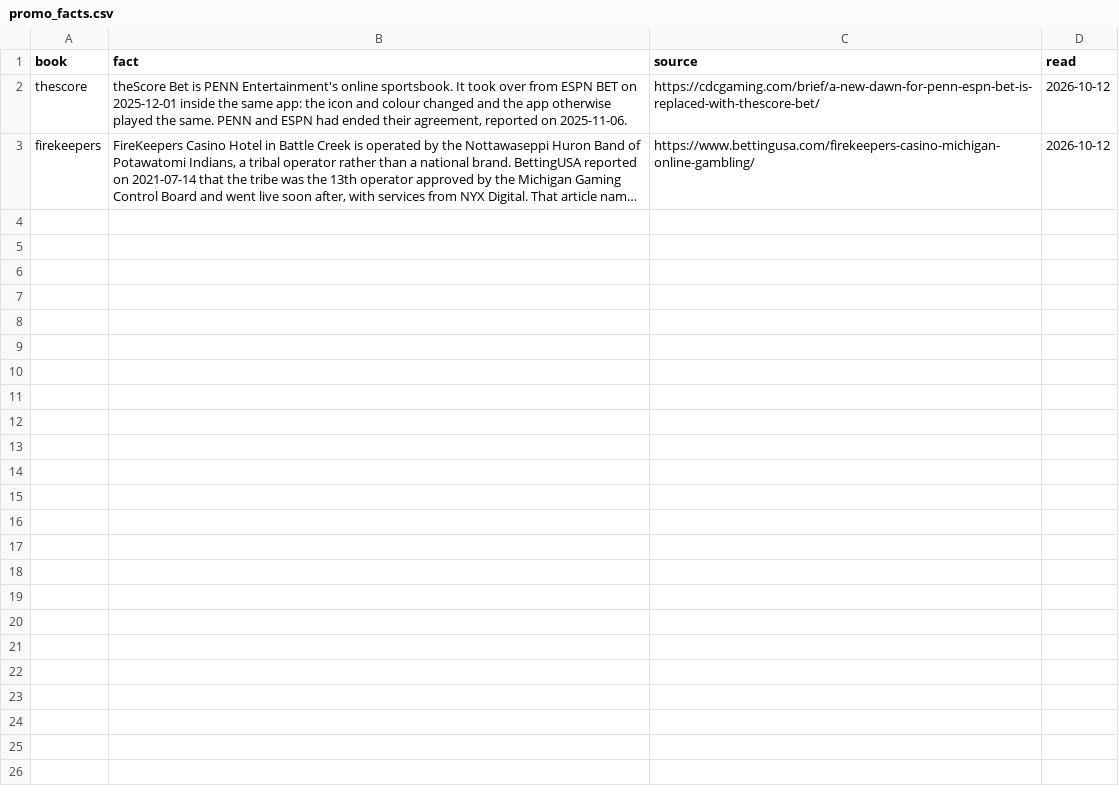
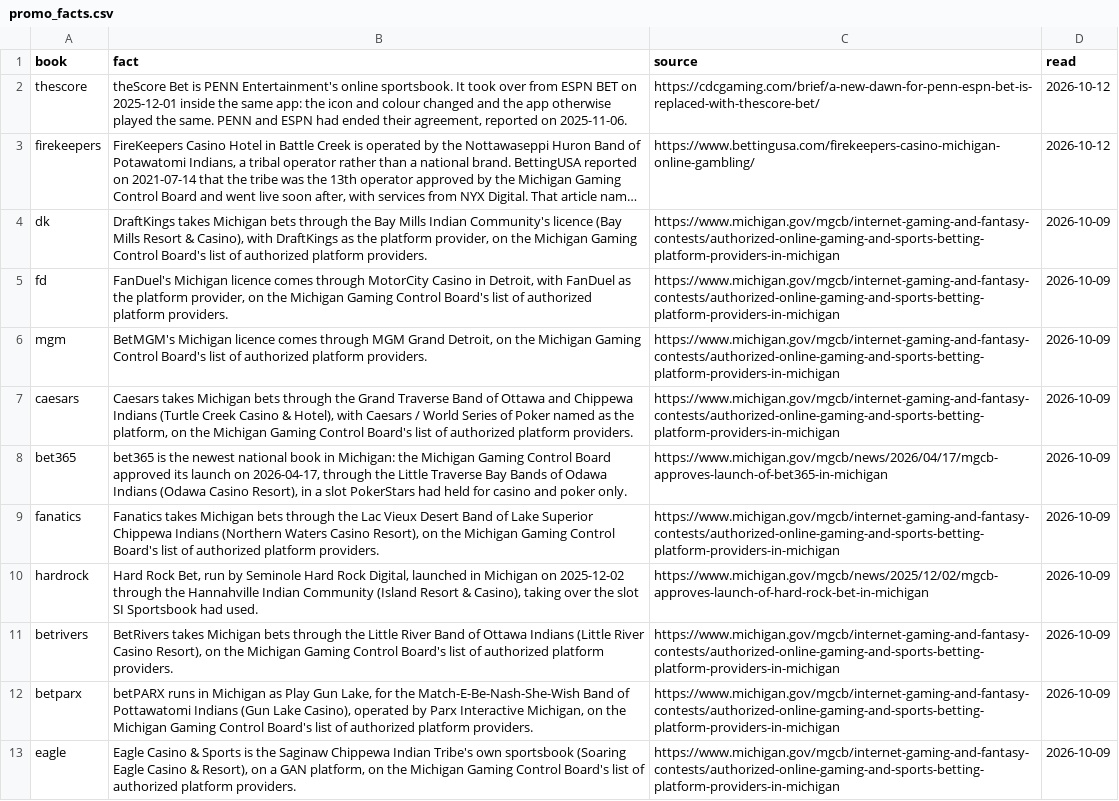
Before and after one commit to mattkerr09/bookbreaker-site, a CSV file: _data/promo_facts.csv, drawn as a sheet; long unchanged cells end in …; the diff names each change by its address in the sheet, - before the commit and + after, or states it on an @@ line.

Commit message:
Michigan book pages say which licence each book runs on, from the regulator's list of platform providers

```diff
--- a/_data/promo_facts.csv
+++ b/_data/promo_facts.csv
+row 4: dk | DraftKings takes Michigan bets through the Bay Mills Indian Community's licence (Bay Mills Resort & Casino), with DraftKings as the platform provider, on the Michigan Gaming Control Board's list of authorized platform providers. | https://www.michigan.gov/mgcb/internet-gaming-and-fantasy-contests/authorized-online-gaming-and-sports-betting-platform-providers-in-michigan | 2026-10-09
+row 5: fd | FanDuel's Michigan licence comes through MotorCity Casino in Detroit, with FanDuel as the platform provider, on the Michigan Gaming Control Board's list of authorized platform providers. | https://www.michigan.gov/mgcb/internet-gaming-and-fantasy-contests/authorized-online-gaming-and-sports-betting-platform-providers-in-michigan | 2026-10-09
+row 6: mgm | BetMGM's Michigan licence comes through MGM Grand Detroit, on the Michigan Gaming Control Board's list of authorized platform providers. | https://www.michigan.gov/mgcb/internet-gaming-and-fantasy-contests/authorized-online-gaming-and-sports-betting-platform-providers-in-michigan | 2026-10-09
+row 7: caesars | Caesars takes Michigan bets through the Grand Traverse Band of Ottawa and Chippewa Indians (Turtle Creek Casino & Hotel), with Caesars / World Series of Poker named as the platform, on the Michigan Gaming Control Board's list of authorized platform providers. | https://www.michigan.gov/mgcb/internet-gaming-and-fantasy-contests/authorized-online-gaming-and-sports-betting-platform-providers-in-michigan | 2026-10-09
+row 8: bet365 | bet365 is the newest national book in Michigan: the Michigan Gaming Control Board approved its launch on 2026-04-17, through the Little Traverse Bay Bands of Odawa Indians (Odawa Casino Resort), in a slot PokerStars had held for casino and poker only. | https://www.michigan.gov/mgcb/news/2026/04/17/mgcb-approves-launch-of-bet365-in-michigan | 2026-10-09
+row 9: fanatics | Fanatics takes Michigan bets through the Lac Vieux Desert Band of Lake Superior Chippewa Indians (Northern Waters Casino Resort), on the Michigan Gaming Control Board's list of authorized platform providers. | https://www.michigan.gov/mgcb/internet-gaming-and-fantasy-contests/authorized-online-gaming-and-sports-betting-platform-providers-in-michigan | 2026-10-09
+row 10: hardrock | Hard Rock Bet, run by Seminole Hard Rock Digital, launched in Michigan on 2025-12-02 through the Hannahville Indian Community (Island Resort & Casino), taking over the slot SI Sportsbook had used. | https://www.michigan.gov/mgcb/news/2025/12/02/mgcb-approves-launch-of-hard-rock-bet-in-michigan | 2026-10-09
+row 11: betrivers | BetRivers takes Michigan bets through the Little River Band of Ottawa Indians (Little River Casino Resort), on the Michigan Gaming Control Board's list of authorized platform providers. | https://www.michigan.gov/mgcb/internet-gaming-and-fantasy-contests/authorized-online-gaming-and-sports-betting-platform-providers-in-michigan | 2026-10-09
+row 12: betparx | betPARX runs in Michigan as Play Gun Lake, for the Match-E-Be-Nash-She-Wish Band of Pottawatomi Indians (Gun Lake Casino), operated by Parx Interactive Michigan, on the Michigan Gaming Control Board's list of authorized platform providers. | https://www.michigan.gov/mgcb/internet-gaming-and-fantasy-contests/authorized-online-gaming-and-sports-betting-platform-providers-in-michigan | 2026-10-09
+row 13: eagle | Eagle Casino & Sports is the Saginaw Chippewa Indian Tribe's own sportsbook (Soaring Eagle Casino & Resort), on a GAN platform, on the Michigan Gaming Control Board's list of authorized platform providers. | https://www.michigan.gov/mgcb/internet-gaming-and-fantasy-contests/authorized-online-gaming-and-sports-betting-platform-providers-in-michigan | 2026-10-09
```
Also changed, not shown: 10 other files.
